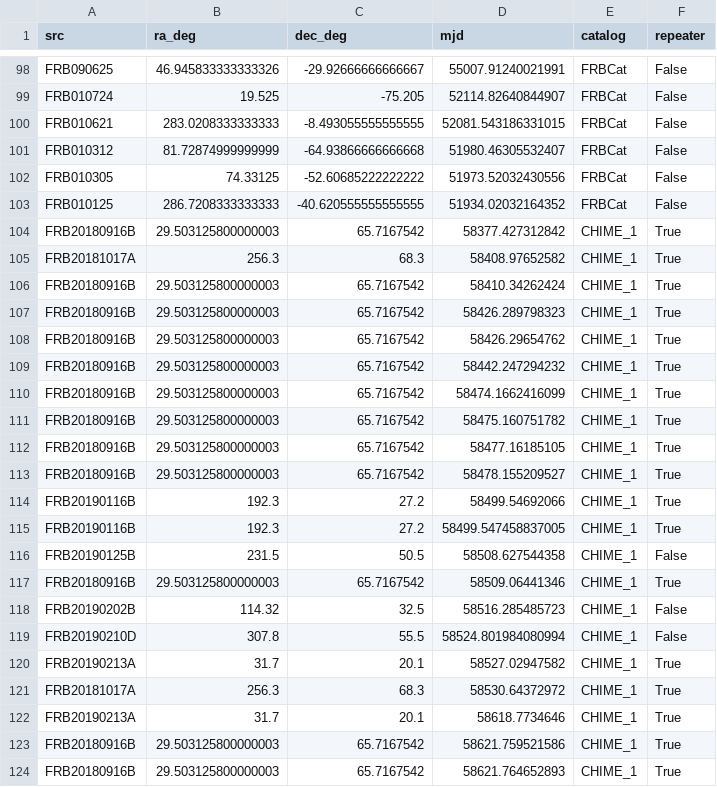
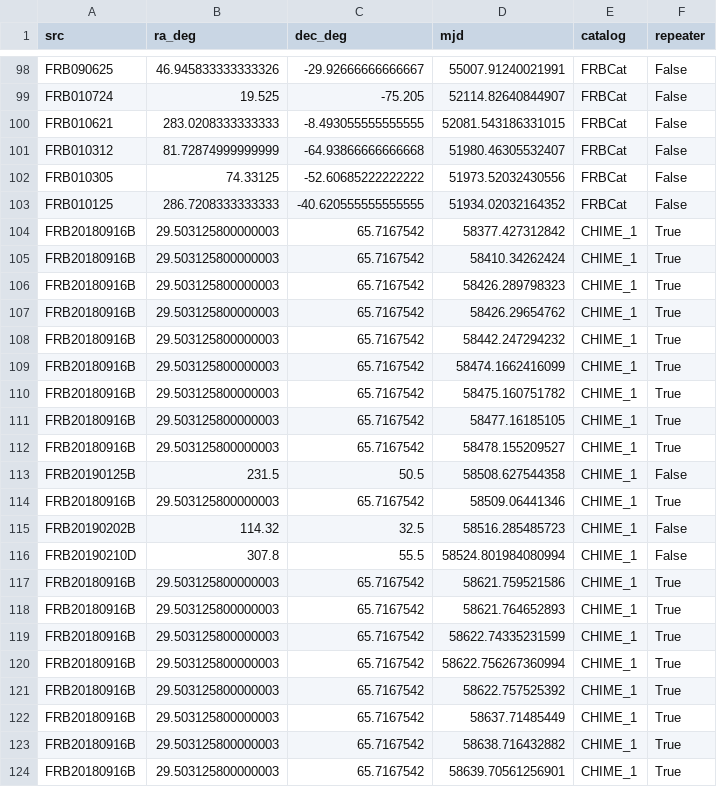
Before and after one commit to jessiethw/FRB, a CSV file: catalog/frbs_excl_sppriors_121102.csv, drawn as a sheet; only a part is shown, gaps mark what is left out; the shorter side is filled out with more unchanged rows.

```diff
--- a/catalog/frbs_excl_sppriors_121102.csv
+++ b/catalog/frbs_excl_sppriors_121102.csv
@@ -104,3 +104,2 @@ FRB010125,286.7208333333333,-40.620555555555555,51934.02032164352,FRBCat,False
 FRB20180916B,29.503125800000003,65.7167542,58377.427312842,CHIME_1,True
-FRB20181017A,256.3,68.3,58408.97652582,CHIME_1,True
 FRB20180916B,29.503125800000003,65.7167542,58410.34262424,CHIME_1,True
@@ -113,4 +112,2 @@ FRB20180916B,29.503125800000003,65.7167542,58477.16185105,CHIME_1,True
 FRB20180916B,29.503125800000003,65.7167542,58478.155209527,CHIME_1,True
-FRB20190116B,192.3,27.2,58499.54692066,CHIME_1,True
-FRB20190116B,192.3,27.2,58499.547458837005,CHIME_1,True
 FRB20190125B,231.5,50.5,58508.627544358,CHIME_1,False
@@ -119,5 +116,2 @@ FRB20190202B,114.32,32.5,58516.285485723,CHIME_1,False
 FRB20190210D,307.8,55.5,58524.801984080994,CHIME_1,False
-FRB20190213A,31.7,20.1,58527.02947582,CHIME_1,True
-FRB20181017A,256.3,68.3,58530.64372972,CHIME_1,True
-FRB20190213A,31.7,20.1,58618.7734646,CHIME_1,True
 FRB20180916B,29.503125800000003,65.7167542,58621.759521586,CHIME_1,True
```
Also changed, not shown: catalog/spatial_priors_frbs.csv, 1 other file.
